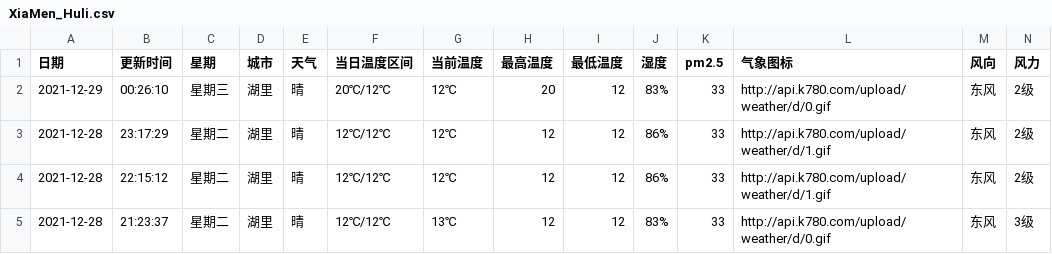
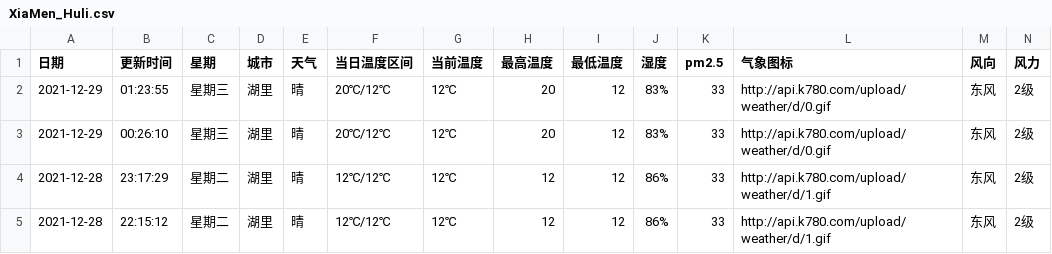
Before and after one commit to HeroLH/test-action, a CSV file: weather/XiaMen_Huli.csv, drawn as a sheet; only a part is shown; the shorter side is filled out with more unchanged rows; the diff names each change by its address in the sheet, - before the commit and + after, or states it on an @@ line.

```diff
--- a/weather/XiaMen_Huli.csv
+++ b/weather/XiaMen_Huli.csv
+row 2: 2021-12-29 | 01:23:55 | 星期三 | 湖里 | 晴 | 20℃/12℃ | 12℃ | 20 | 12 | 83% | 33 | http://api.k780.com/upload/weather/d/0.gif | 东风 | 2级
```
Also changed, not shown: 1 other file.
